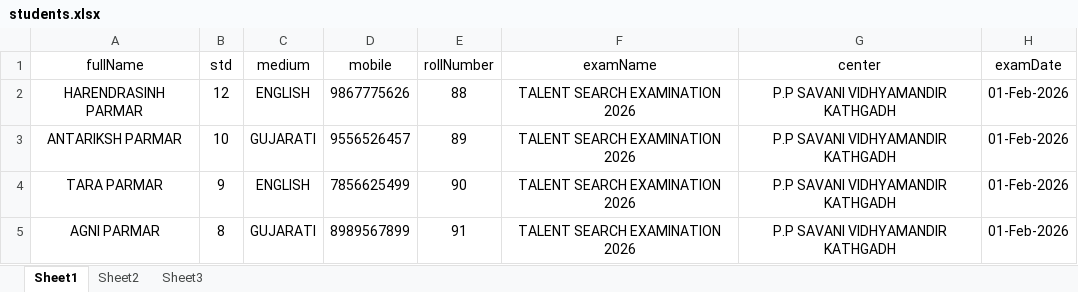
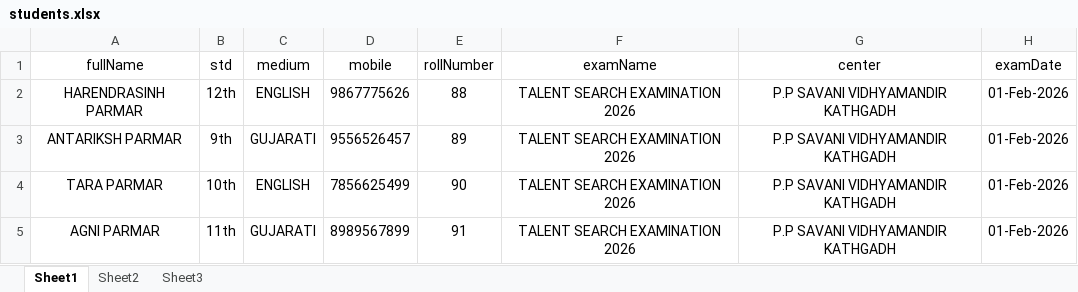
Before and after one commit to harendrasinp/hallticketBackend, an Excel workbook: students.xlsx, sheet Sheet1, drawn as a sheet; values as stored, in another font and other column widths than the file's, no borders; the diff names each change by its address in the sheet, - before the commit and + after, or states it on an @@ line.

```diff
--- a/students.xlsx (sheet Sheet1)
+++ b/students.xlsx (sheet Sheet1)
-B2 (std): 12
+B2 (std): 12th
-B3 (std): 10
+B3 (std): 9th
-B4 (std): 9
+B4 (std): 10th
-B5 (std): 8
+B5 (std): 11th
```
Also changed, not shown: 1 other file.
